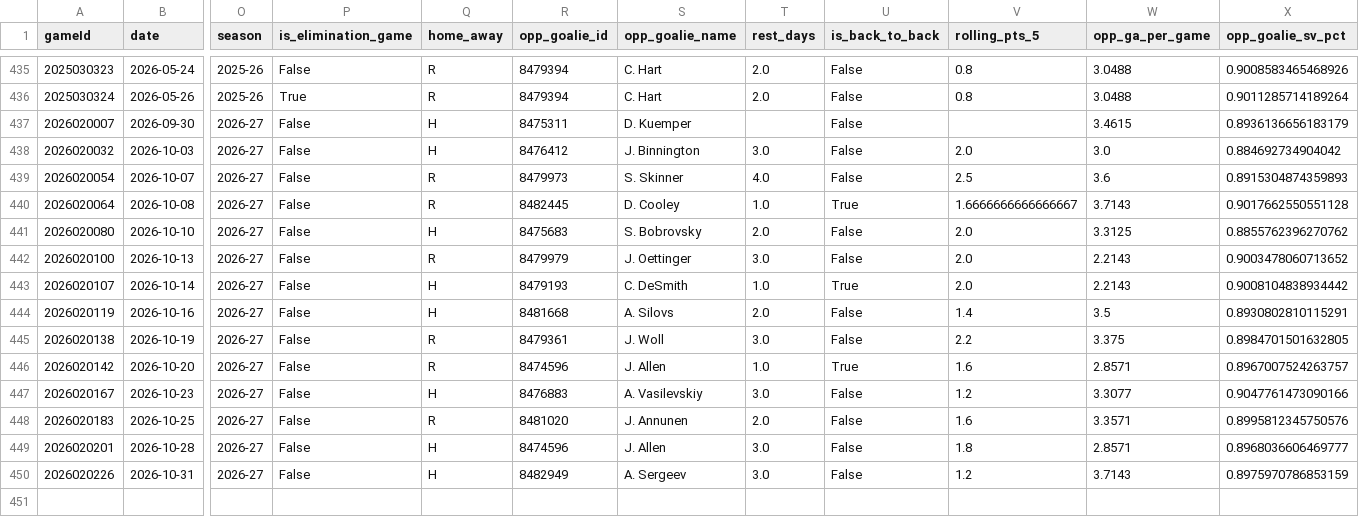
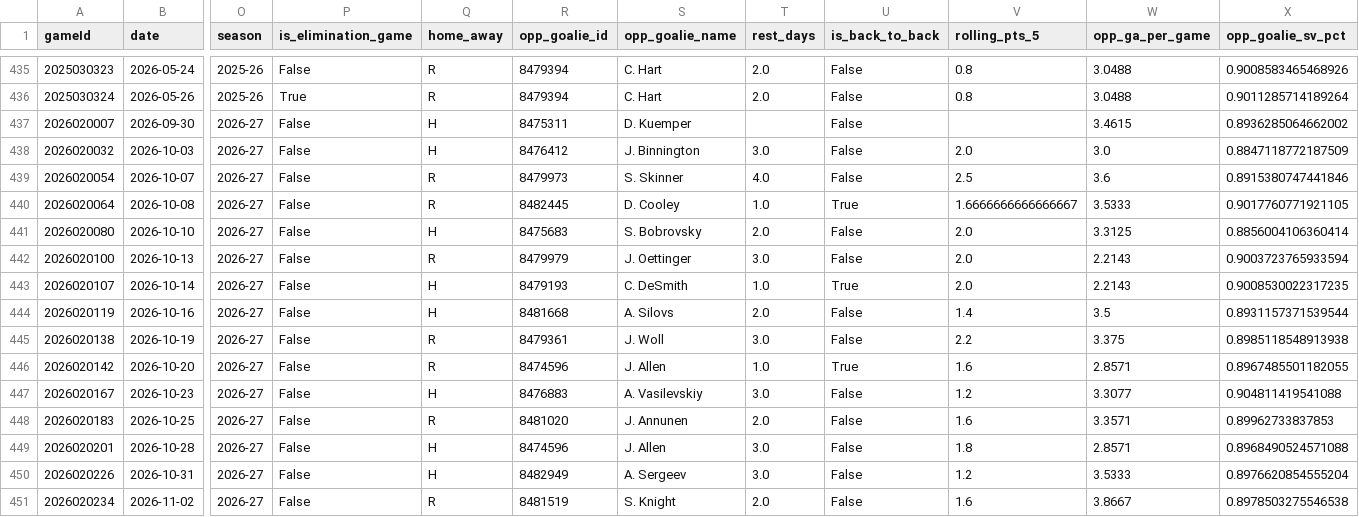
Before and after one commit to KylanHuynh7/Variance97, a CSV file: data/mackinnon_game_log_clean.csv, drawn as a sheet; only a part is shown, gaps mark what is left out; rows hold the shown columns only; the diff names each change by its address in the sheet, - before the commit and + after, or states it on an @@ line.

```diff
--- a/data/mackinnon_game_log_clean.csv
+++ b/data/mackinnon_game_log_clean.csv
-X437 (opp_goalie_sv_pct): 0.8936136656183179
+X437 (opp_goalie_sv_pct): 0.8936285064662002
-X438 (opp_goalie_sv_pct): 0.884692734904042
+X438 (opp_goalie_sv_pct): 0.8847118772187509
-X439 (opp_goalie_sv_pct): 0.8915304874359893
+X439 (opp_goalie_sv_pct): 0.8915380747441846
-W440 (opp_ga_per_game): 3.7143
+W440 (opp_ga_per_game): 3.5333
-X440 (opp_goalie_sv_pct): 0.9017662550551128
+X440 (opp_goalie_sv_pct): 0.9017760771921105
-X441 (opp_goalie_sv_pct): 0.8855762396270762
+X441 (opp_goalie_sv_pct): 0.8856004106360414
-X442 (opp_goalie_sv_pct): 0.9003478060713652
+X442 (opp_goalie_sv_pct): 0.9003723765933594
-X443 (opp_goalie_sv_pct): 0.9008104838934442
+X443 (opp_goalie_sv_pct): 0.9008530022317235
-X444 (opp_goalie_sv_pct): 0.8930802810115291
+X444 (opp_goalie_sv_pct): 0.8931157371539544
-X445 (opp_goalie_sv_pct): 0.8984701501632805
+X445 (opp_goalie_sv_pct): 0.8985118548913938
-X446 (opp_goalie_sv_pct): 0.8967007524263757
+X446 (opp_goalie_sv_pct): 0.8967485501182055
-X447 (opp_goalie_sv_pct): 0.9047761473090166
+X447 (opp_goalie_sv_pct): 0.904811419541088
-X448 (opp_goalie_sv_pct): 0.8995812345750576
+X448 (opp_goalie_sv_pct): 0.89962733837853
-X449 (opp_goalie_sv_pct): 0.8968036606469777
+X449 (opp_goalie_sv_pct): 0.8968490524571088
-W450 (opp_ga_per_game): 3.7143
+W450 (opp_ga_per_game): 3.5333
-X450 (opp_goalie_sv_pct): 0.8975970786853159
+X450 (opp_goalie_sv_pct): 0.8976620854555204
+row 451: 2026020234 | 2026-11-02 | 2026-27 | False | R | 8481519 | S. Knight | 2.0 | False | 1.6 | 3.8667 | 0.8978503275546538
```
Also changed, not shown: data/eichel_game_log_clean.csv, data/eichel_nhl_log.csv, 8 other files.
